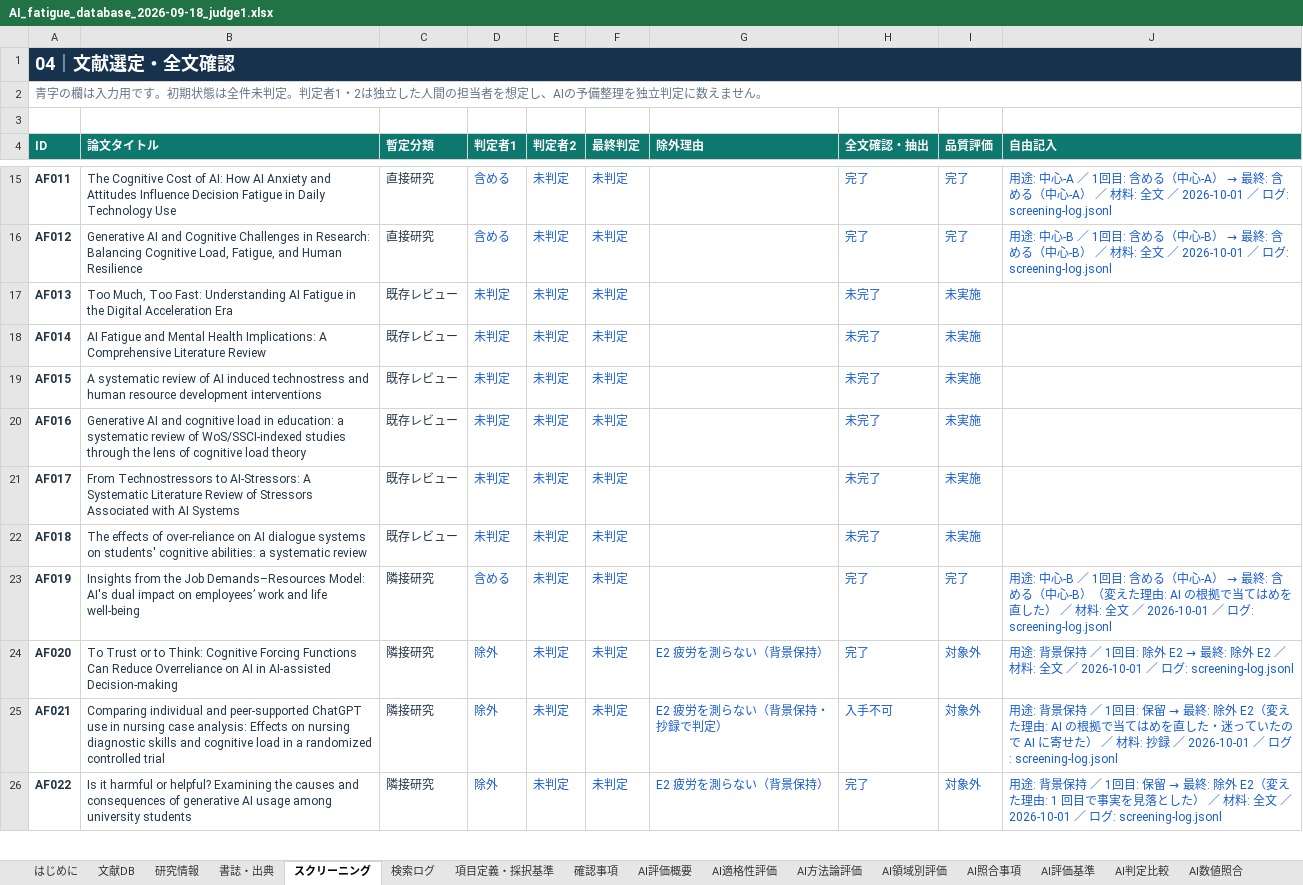
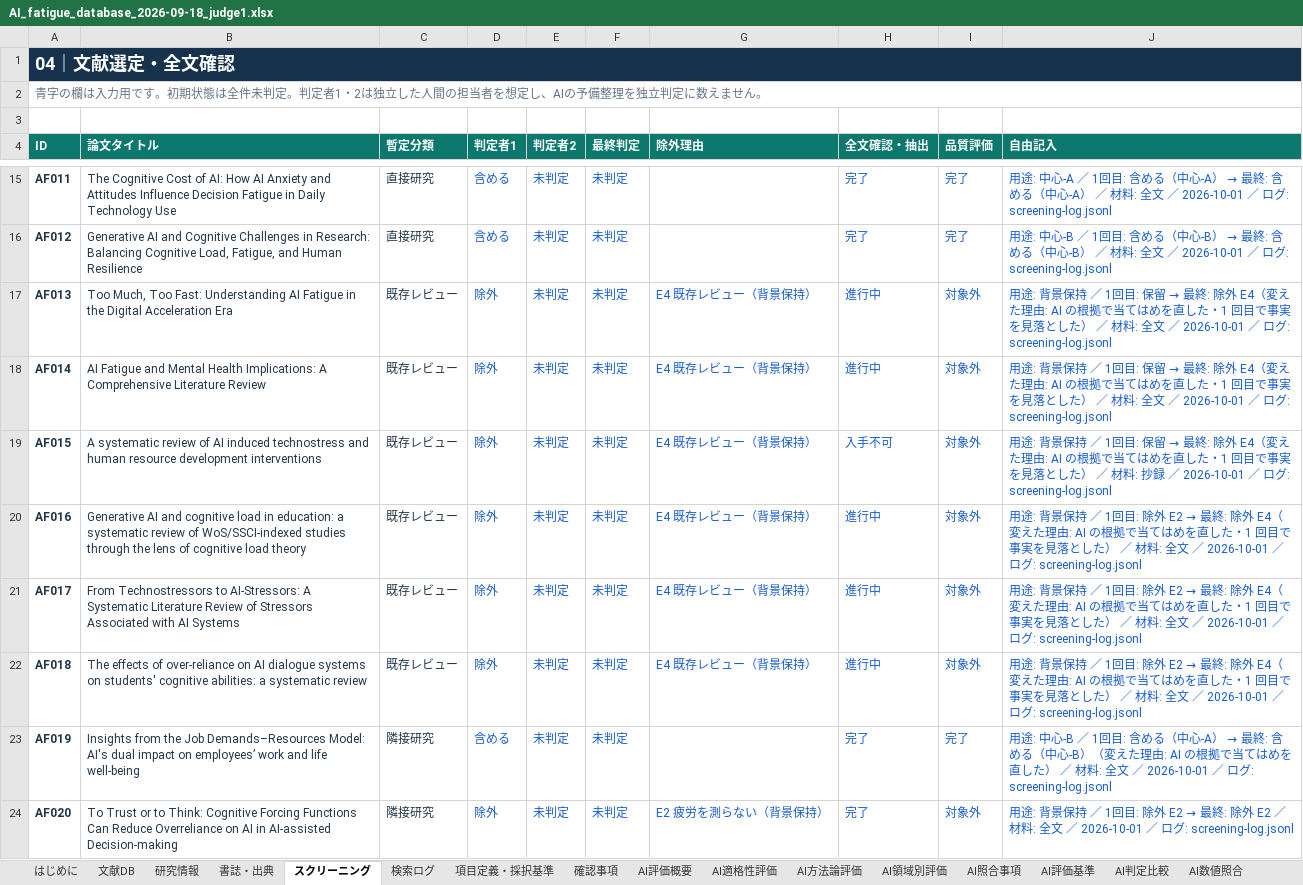
Before and after one commit to mikotomiura/GSE-prototype, an Excel workbook: .steering/20261001-ai-fatigue-34-screening/archive/AI_fatigue_database_2026-09-18_judge1.xlsx, sheet スクリーニング, drawn as a sheet; only a part is shown, gaps mark what is left out; the shorter side is filled out with more unchanged rows; values as stored, in another font and other column widths than the file's, no borders; conditional formats and table styles not drawn; the diff names each change by its address in the sheet, - before the commit and + after, or states it on an @@ line.

```diff
--- a/.steering/20261001-ai-fatigue-34-screening/archive/AI_fatigue_database_2026-09-18_judge1.xlsx (sheet スクリーニング)
+++ b/.steering/20261001-ai-fatigue-34-screening/archive/AI_fatigue_database_2026-09-18_judge1.xlsx (sheet スクリーニング)
-D17:D22 (判定者1): 未判定
+D17:D22 (判定者1): 除外
-G17:G22 (除外理由): (empty)
+G17:G22 (除外理由): E4 既存レビュー（背景保持）
-H17:H18 (全文確認・抽出): 未完了
+H17:H18 (全文確認・抽出): 進行中
-I17:I22 (品質評価): 未実施
+I17:I22 (品質評価): 対象外
@@ J17:J18 (自由記入): (empty) → 用途: 背景保持 ／ 1回目: 保留 → 最終: 除外 E4（変えた理由: AI の根拠で当てはめを直した・1 回目で事実を見落とした） ／ 材料: 全文 ／ 2026-10-01 ／ ログ: screening-log.jsonl @@
-H19 (全文確認・抽出): 未完了
+H19 (全文確認・抽出): 入手不可
@@ J19 (自由記入): (empty) → 用途: 背景保持 ／ 1回目: 保留 → 最終: 除外 E4（変えた理由: AI の根拠で当てはめを直した・1 回目で事実を見落とした） ／ 材料: 抄録 ／ 2026-10-01 ／ ログ: screening-log.jsonl @@
-H20:H22 (全文確認・抽出): 未完了
+H20:H22 (全文確認・抽出): 進行中
@@ J20:J22 (自由記入): (empty) → 用途: 背景保持 ／ 1回目: 除外 E2 → 最終: 除外 E4（変えた理由: AI の根拠で当てはめを直した・1 回目で事実を見落とした） ／ 材料: 全文 ／ 2026-10-01 ／ ログ: screening-log.jsonl @@
```
Also changed, not shown: sheet 判定者1_全文抽出, sheet 判定者1_はじめに, 5 other files.
